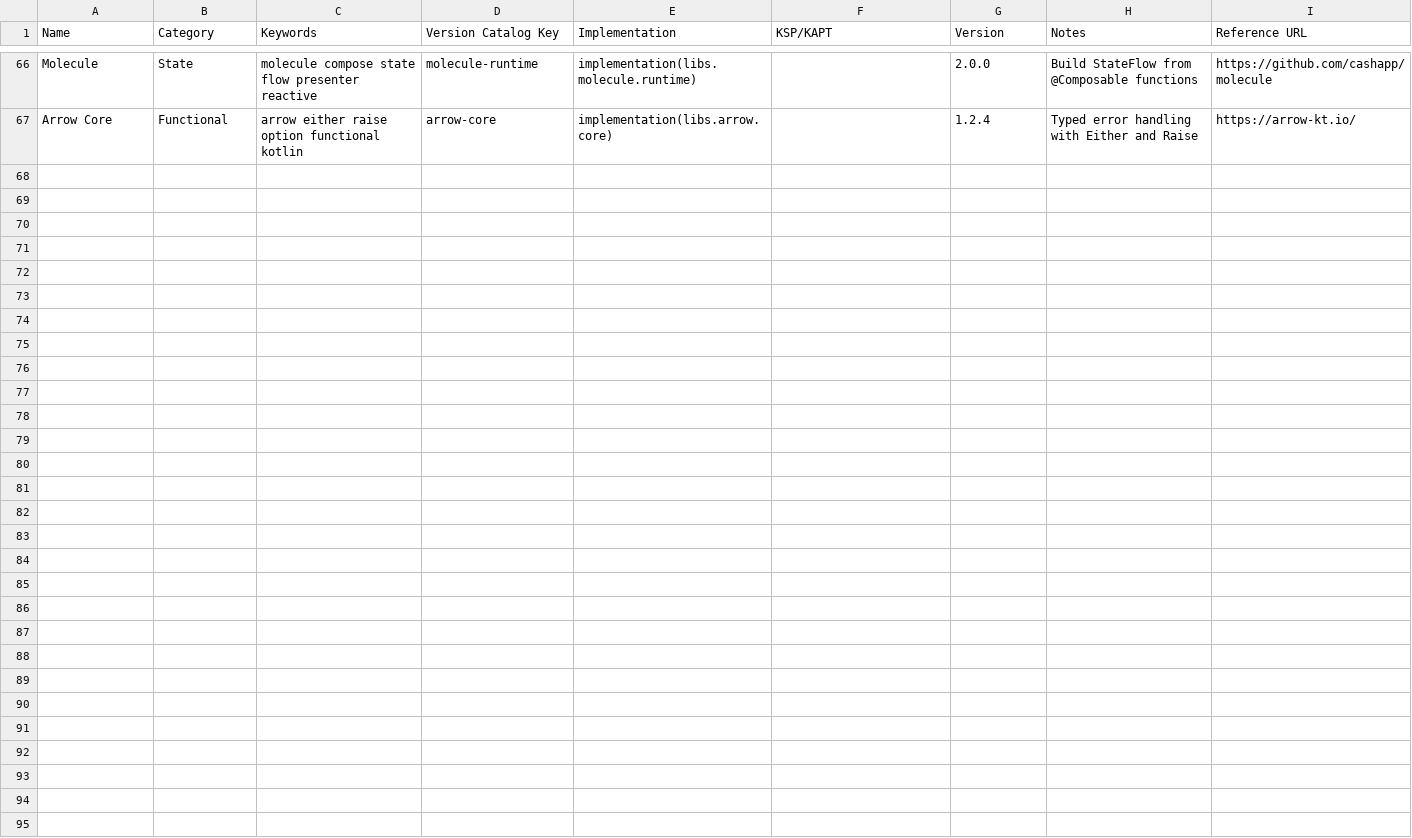
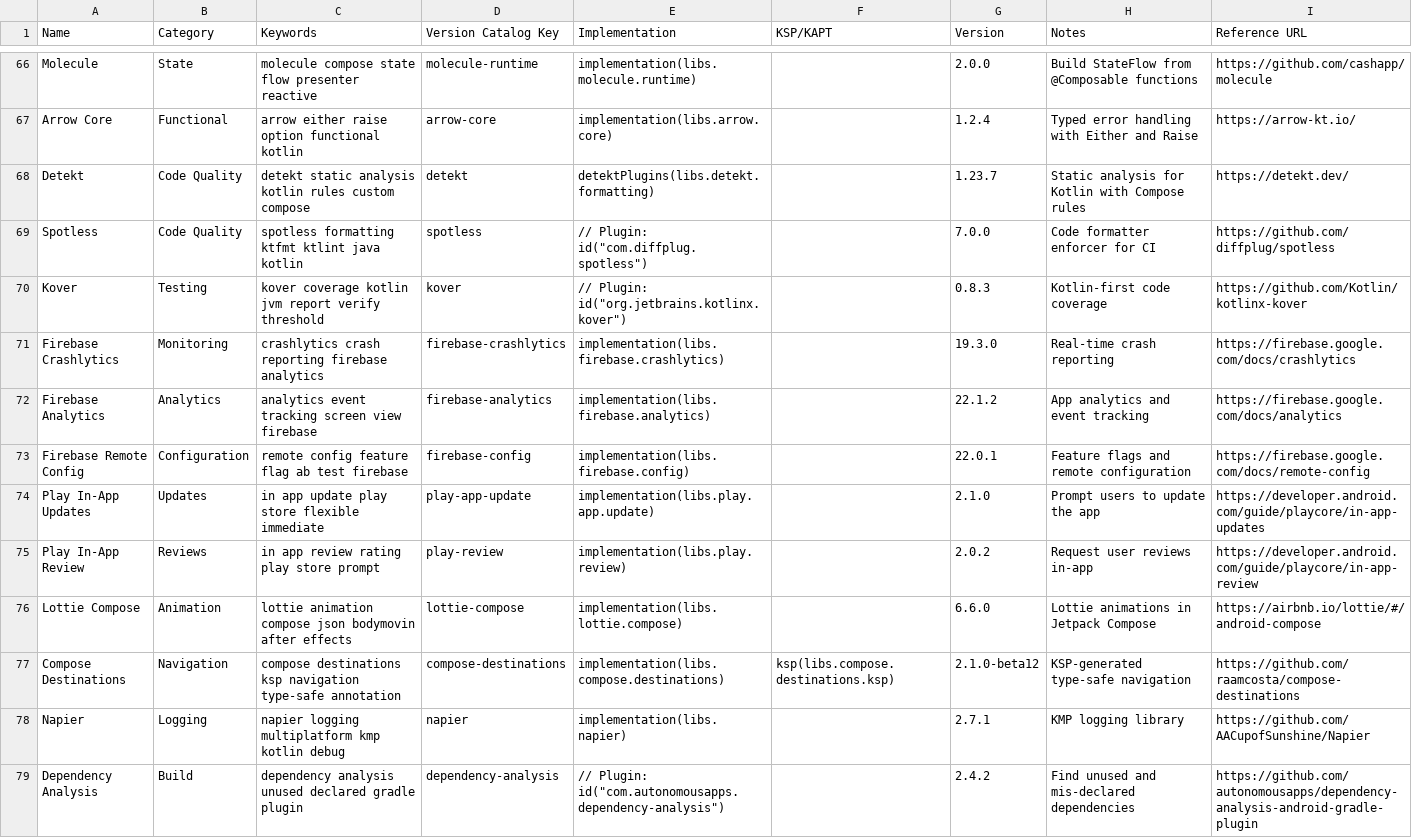
Before and after one commit to tungnk123/mobile-best-practices, a CSV file: src/mobile-best-practices/data/gradle-deps.csv, drawn as a sheet; only a part is shown, gaps mark what is left out; the diff names each change by its address in the sheet, - before the commit and + after, or states it on an @@ line.

```diff
--- a/src/mobile-best-practices/data/gradle-deps.csv
+++ b/src/mobile-best-practices/data/gradle-deps.csv
+row 68: Detekt | Code Quality | detekt static analysis kotlin rules custom compose | detekt | detektPlugins(libs.detekt.formatting) |  | 1.23.7 | Static analysis for Kotlin with Compose rules | https://detekt.dev/
+row 69: Spotless | Code Quality | spotless formatting ktfmt ktlint java kotlin | spotless | // Plugin: id("com.diffplug.spotless") |  | 7.0.0 | Code formatter enforcer for CI | https://github.com/diffplug/spotless
+row 70: Kover | Testing | kover coverage kotlin jvm report verify threshold | kover | // Plugin: id("org.jetbrains.kotlinx.kover") |  | 0.8.3 | Kotlin-first code coverage | https://github.com/Kotlin/kotlinx-kover
+row 71: Firebase Crashlytics | Monitoring | crashlytics crash reporting firebase analytics | firebase-crashlytics | implementation(libs.firebase.crashlytics) |  | 19.3.0 | Real-time crash reporting | https://firebase.google.com/docs/crashlytics
+row 72: Firebase Analytics | Analytics | analytics event tracking screen view firebase | firebase-analytics | implementation(libs.firebase.analytics) |  | 22.1.2 | App analytics and event tracking | https://firebase.google.com/docs/analytics
+row 73: Firebase Remote Config | Configuration | remote config feature flag ab test firebase | firebase-config | implementation(libs.firebase.config) |  | 22.0.1 | Feature flags and remote configuration | https://firebase.google.com/docs/remote-config
+row 74: Play In-App Updates | Updates | in app update play store flexible immediate | play-app-update | implementation(libs.play.app.update) |  | 2.1.0 | Prompt users to update the app | https://developer.android.com/guide/playcore/in-app-updates
+row 75: Play In-App Review | Reviews | in app review rating play store prompt | play-review | implementation(libs.play.review) |  | 2.0.2 | Request user reviews in-app | https://developer.android.com/guide/playcore/in-app-review
+row 76: Lottie Compose | Animation | lottie animation compose json bodymovin after effects | lottie-compose | implementation(libs.lottie.compose) |  | 6.6.0 | Lottie animations in Jetpack Compose | https://airbnb.io/lottie/#/android-compose
+row 77: Compose Destinations | Navigation | compose destinations ksp navigation type-safe annotation | compose-destinations | implementation(libs.compose.destinations) | ksp(libs.compose.destinations.ksp) | 2.1.0-beta12 | KSP-generated type-safe navigation | https://github.com/raamcosta/compose-destinations
+row 78: Napier | Logging | napier logging multiplatform kmp kotlin debug | napier | implementation(libs.napier) |  | 2.7.1 | KMP logging library | https://github.com/AACupofSunshine/Napier
+row 79: Dependency Analysis | Build | dependency analysis unused declared gradle plugin | dependency-analysis | // Plugin: id("com.autonomousapps.dependency-analysis") |  | 2.4.2 | Find unused and mis-declared dependencies | https://github.com/autonomousapps/dependency-analysis-android-gradle-plugin
```
Also changed, not shown: src/mobile-best-practices/data/anti-patterns.csv, src/mobile-best-practices/data/architectures.csv, 5 other files.
